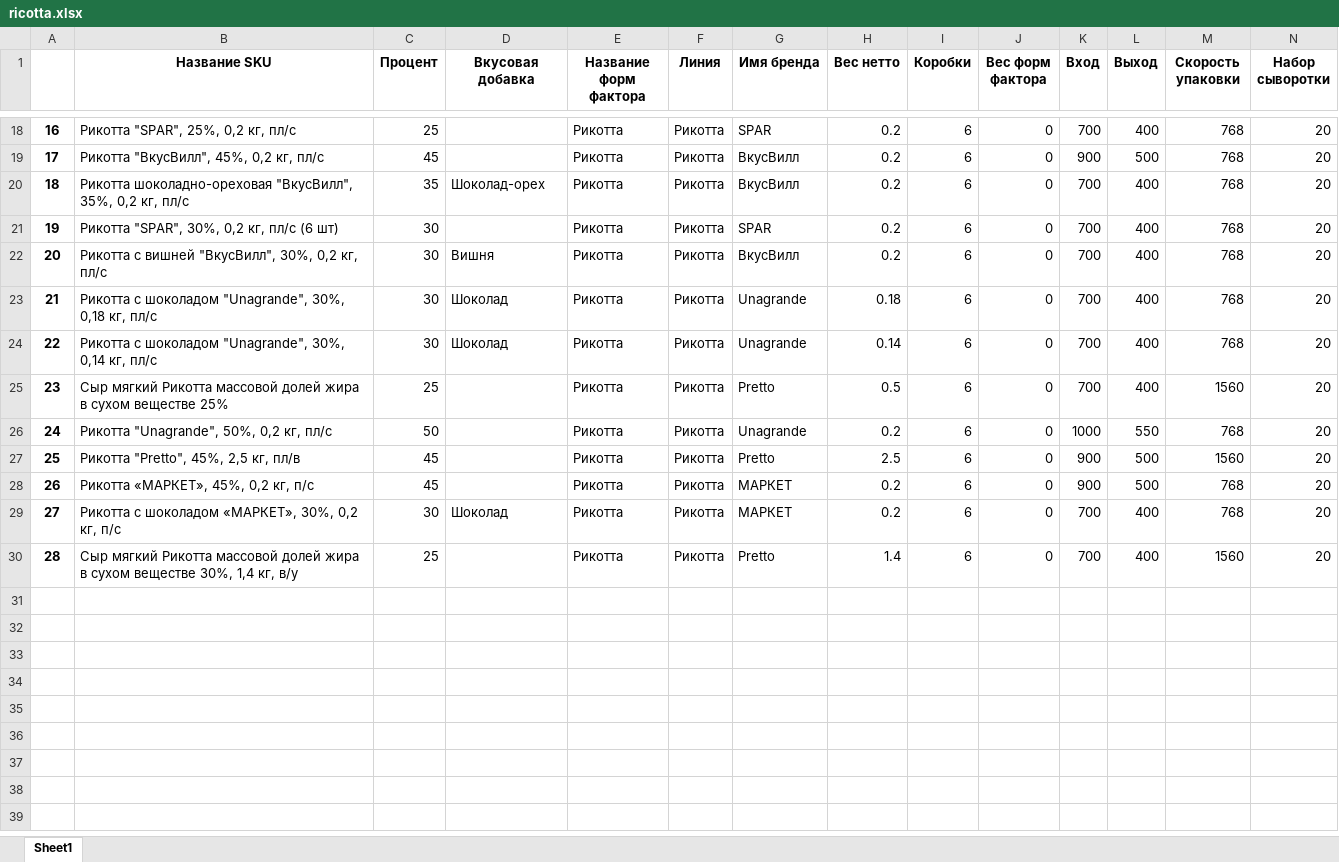
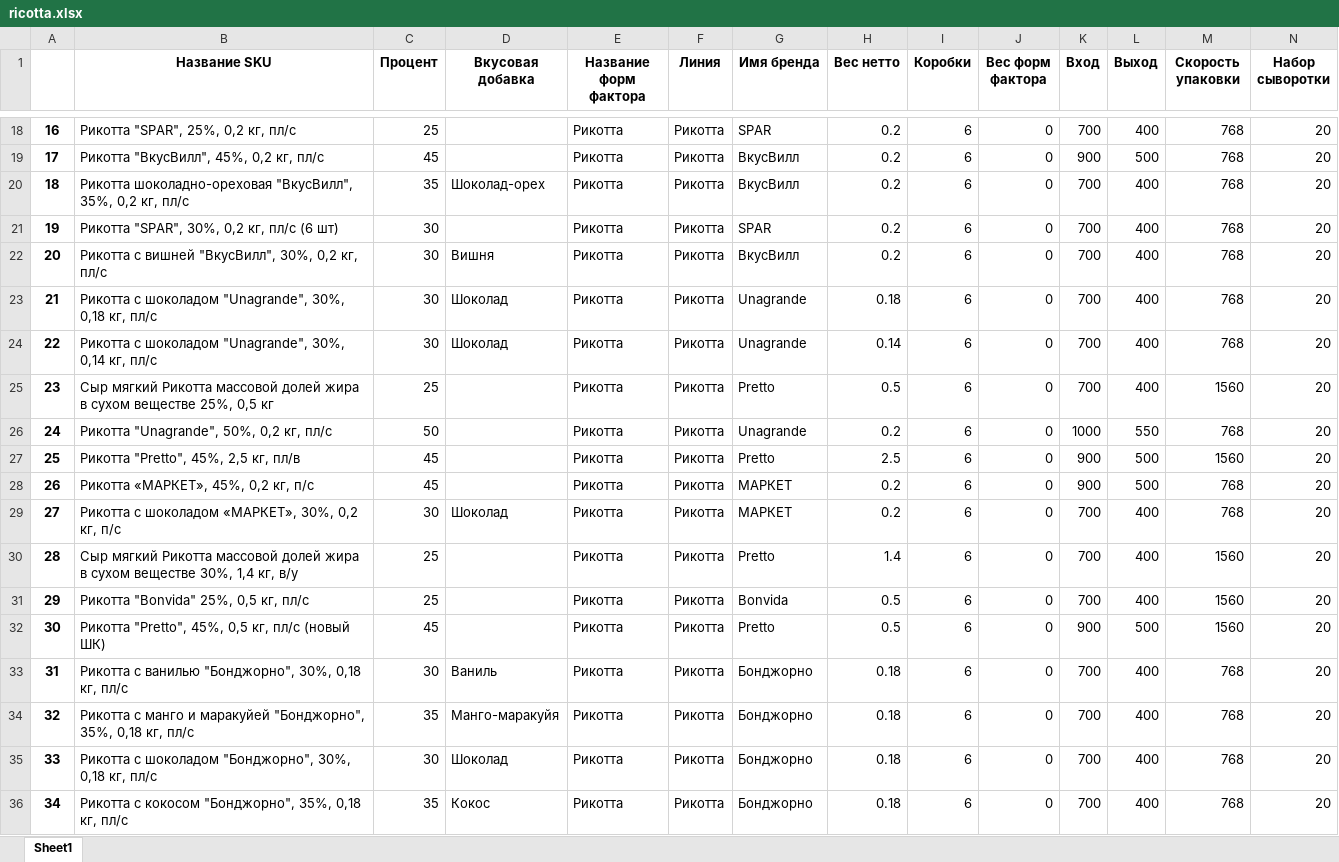
Before and after one commit to nkrokhmal/umalat, an Excel workbook: app/data/static/params/ricotta.xlsx, sheet Sheet1, drawn as a sheet; only a part is shown, gaps mark what is left out; values as stored, in another font and other column widths than the file's, no borders; rows hold the shown columns only; the diff names each change by its address in the sheet, - before the commit and + after, or states it on an @@ line.

Commit message:
Update: add new parameters to db

```diff
--- a/app/data/static/params/ricotta.xlsx (sheet Sheet1)
+++ b/app/data/static/params/ricotta.xlsx (sheet Sheet1)
-B25 (Название SKU): …сухом веществе 25%
+B25 (Название SKU): …сухом веществе 25%, 0,5 кг
+row 31: 29 | Рикотта "Bonvida" 25%, 0,5 кг, пл/с | 25 |  | Рикотта | Рикотта | Bonvida | 0.5 | 6 | 0 | 700 | 400 | 1560 | 20
+row 32: 30 | Рикотта "Pretto", 45%, 0,5 кг, пл/с (новый ШК) | 45 |  | Рикотта | Рикотта | Pretto | 0.5 | 6 | 0 | 900 | 500 | 1560 | 20
+row 33: 31 | Рикотта с ванилью "Бонджорно", 30%, 0,18 кг, пл/с | 30 | Ваниль | Рикотта | Рикотта | Бонджорно | 0.18 | 6 | 0 | 700 | 400 | 768 | 20
+row 34: 32 | Рикотта с манго и маракуйей "Бонджорно", 35%, 0,18 кг, пл/с | 35 | Манго-маракуйя | Рикотта | Рикотта | Бонджорно | 0.18 | 6 | 0 | 700 | 400 | 768 | 20
+row 35: 33 | Рикотта с шоколадом "Бонджорно", 30%, 0,18 кг, пл/с | 30 | Шоколад | Рикотта | Рикотта | Бонджорно | 0.18 | 6 | 0 | 700 | 400 | 768 | 20
+row 36: 34 | Рикотта с кокосом "Бонджорно", 35%, 0,18 кг, пл/с | 35 | Кокос | Рикотта | Рикотта | Бонджорно | 0.18 | 6 | 0 | 700 | 400 | 768 | 20
```
Also changed, not shown: app/data/static/params/mascarpone.xlsx, app/data/static/params/mozzarella.xlsx, 2 other files.
